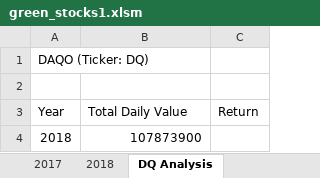
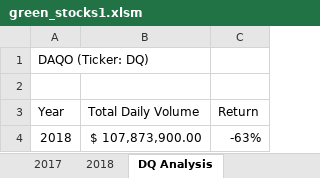
Before and after one commit to asmi344/Stock-Analysis, an Excel workbook: green_stocks1.xlsm, sheet DQ Analysis, drawn as a sheet; values as stored, in another font and other column widths than the file's, no borders; the diff names each change by its address in the sheet, - before the commit and + after, or states it on an @@ line.

Commit message:
Add files via upload
Added the total return and saw the stock dropped 63% in 2018

```diff
--- a/green_stocks1.xlsm (sheet DQ Analysis)
+++ b/green_stocks1.xlsm (sheet DQ Analysis)
-B3: Total Daily Value
+B3: Total Daily Volume
-B4 (Total Daily Volume): 107873900
+B4 (Total Daily Volume): $ 107,873,900.00
-C4 (Return): (empty)
+C4 (Return): -63%
```
